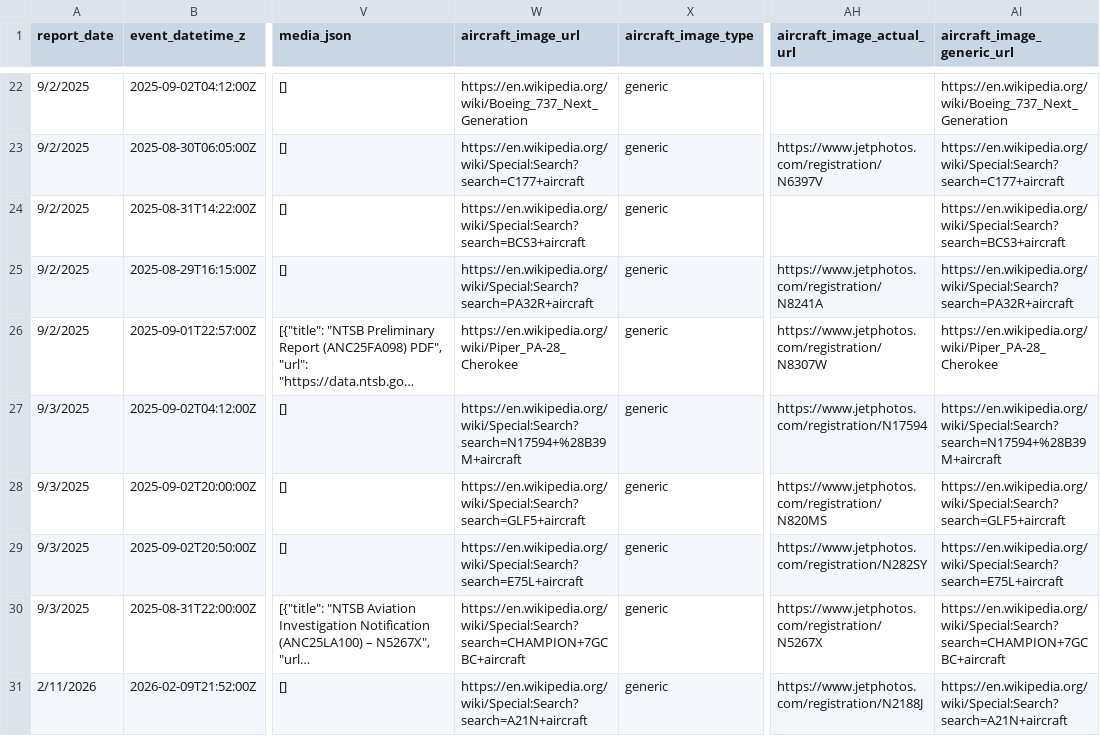
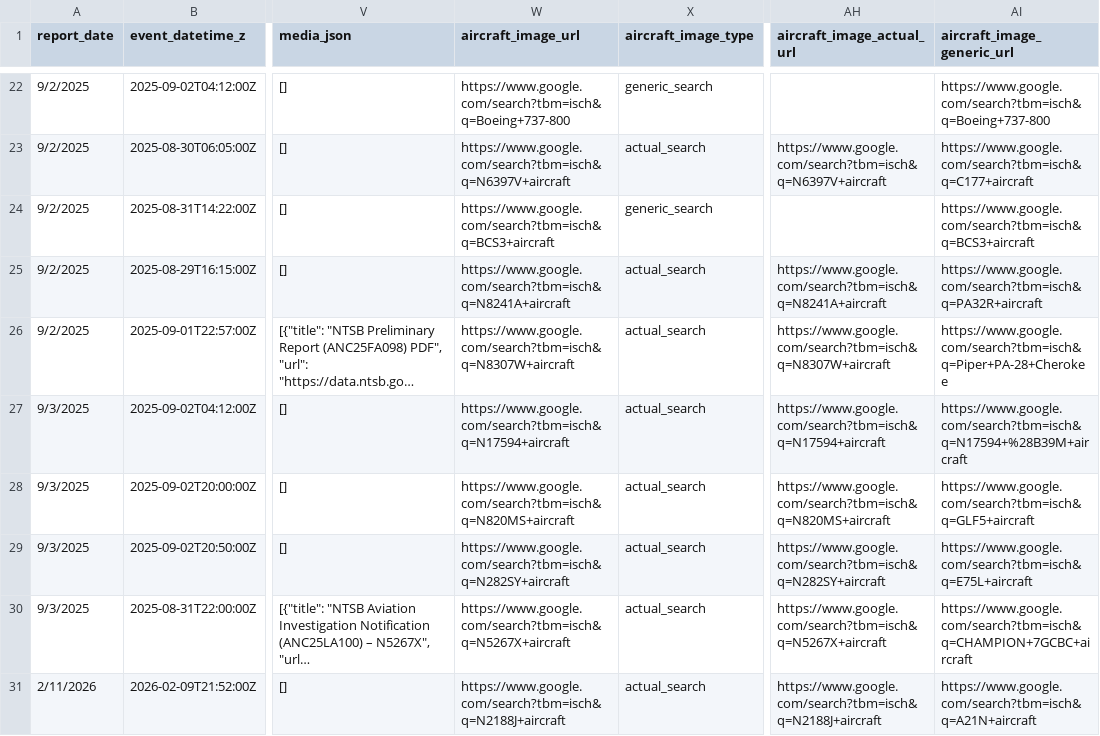
Before and after one commit to afstafaa/alaska-aviation-incidents, a CSV file: data/incidents.csv, drawn as a sheet; only a part is shown, gaps mark what is left out; long unchanged cells end in …; the diff covers the shown part only; the diff names each change by its address in the sheet, - before the commit and + after, or states it on an @@ line.

```diff
--- a/data/incidents.csv
+++ b/data/incidents.csv
-W22 (aircraft_image_url): https://en.wikipedia.org/wiki/Boeing_737_Next_Generation
+W22 (aircraft_image_url): https://www.google.com/search?tbm=isch&q=Boeing+737-800
-X22 (aircraft_image_type): generic
+X22 (aircraft_image_type): generic_search
-AI22 (aircraft_image_generic_url): https://en.wikipedia.org/wiki/Boeing_737_Next_Generation
+AI22 (aircraft_image_generic_url): https://www.google.com/search?tbm=isch&q=Boeing+737-800
-W23 (aircraft_image_url): https://en.wikipedia.org/wiki/Special:Search?search=C177+aircraft
+W23 (aircraft_image_url): https://www.google.com/search?tbm=isch&q=N6397V+aircraft
-X23 (aircraft_image_type): generic
+X23 (aircraft_image_type): actual_search
-AH23 (aircraft_image_actual_url): https://www.jetphotos.com/registration/N6397V
+AH23 (aircraft_image_actual_url): https://www.google.com/search?tbm=isch&q=N6397V+aircraft
-AI23 (aircraft_image_generic_url): https://en.wikipedia.org/wiki/Special:Search?search=C177+aircraft
+AI23 (aircraft_image_generic_url): https://www.google.com/search?tbm=isch&q=C177+aircraft
-W24 (aircraft_image_url): https://en.wikipedia.org/wiki/Special:Search?search=BCS3+aircraft
+W24 (aircraft_image_url): https://www.google.com/search?tbm=isch&q=BCS3+aircraft
-X24 (aircraft_image_type): generic
+X24 (aircraft_image_type): generic_search
-AI24 (aircraft_image_generic_url): https://en.wikipedia.org/wiki/Special:Search?search=BCS3+aircraft
+AI24 (aircraft_image_generic_url): https://www.google.com/search?tbm=isch&q=BCS3+aircraft
-W25 (aircraft_image_url): https://en.wikipedia.org/wiki/Special:Search?search=PA32R+aircraft
+W25 (aircraft_image_url): https://www.google.com/search?tbm=isch&q=N8241A+aircraft
-X25:X31 (aircraft_image_type): generic
+X25:X31 (aircraft_image_type): actual_search
-AH25 (aircraft_image_actual_url): https://www.jetphotos.com/registration/N8241A
+AH25 (aircraft_image_actual_url): https://www.google.com/search?tbm=isch&q=N8241A+aircraft
-AI25 (aircraft_image_generic_url): https://en.wikipedia.org/wiki/Special:Search?search=PA32R+aircraft
+AI25 (aircraft_image_generic_url): https://www.google.com/search?tbm=isch&q=PA32R+aircraft
-W26 (aircraft_image_url): https://en.wikipedia.org/wiki/Piper_PA-28_Cherokee
+W26 (aircraft_image_url): https://www.google.com/search?tbm=isch&q=N8307W+aircraft
-AH26 (aircraft_image_actual_url): https://www.jetphotos.com/registration/N8307W
+AH26 (aircraft_image_actual_url): https://www.google.com/search?tbm=isch&q=N8307W+aircraft
-AI26 (aircraft_image_generic_url): https://en.wikipedia.org/wiki/Piper_PA-28_Cherokee
+AI26 (aircraft_image_generic_url): https://www.google.com/search?tbm=isch&q=Piper+PA-28+Cherokee
-W27 (aircraft_image_url): https://en.wikipedia.org/wiki/Special:Search?search=N17594+%28B39M+aircraft
+W27 (aircraft_image_url): https://www.google.com/search?tbm=isch&q=N17594+aircraft
-AH27 (aircraft_image_actual_url): https://www.jetphotos.com/registration/N17594
+AH27 (aircraft_image_actual_url): https://www.google.com/search?tbm=isch&q=N17594+aircraft
-AI27 (aircraft_image_generic_url): https://en.wikipedia.org/wiki/Special:Search?search=N17594+%28B39M+aircraft
+AI27 (aircraft_image_generic_url): https://www.google.com/search?tbm=isch&q=N17594+%28B39M+aircraft
-W28 (aircraft_image_url): https://en.wikipedia.org/wiki/Special:Search?search=GLF5+aircraft
+W28 (aircraft_image_url): https://www.google.com/search?tbm=isch&q=N820MS+aircraft
-AH28 (aircraft_image_actual_url): https://www.jetphotos.com/registration/N820MS
+AH28 (aircraft_image_actual_url): https://www.google.com/search?tbm=isch&q=N820MS+aircraft
-AI28 (aircraft_image_generic_url): https://en.wikipedia.org/wiki/Special:Search?search=GLF5+aircraft
+AI28 (aircraft_image_generic_url): https://www.google.com/search?tbm=isch&q=GLF5+aircraft
-W29 (aircraft_image_url): https://en.wikipedia.org/wiki/Special:Search?search=E75L+aircraft
+W29 (aircraft_image_url): https://www.google.com/search?tbm=isch&q=N282SY+aircraft
-AH29 (aircraft_image_actual_url): https://www.jetphotos.com/registration/N282SY
+AH29 (aircraft_image_actual_url): https://www.google.com/search?tbm=isch&q=N282SY+aircraft
-AI29 (aircraft_image_generic_url): https://en.wikipedia.org/wiki/Special:Search?search=E75L+aircraft
+AI29 (aircraft_image_generic_url): https://www.google.com/search?tbm=isch&q=E75L+aircraft
-W30 (aircraft_image_url): https://en.wikipedia.org/wiki/Special:Search?search=CHAMPION+7GCBC+aircraft
+W30 (aircraft_image_url): https://www.google.com/search?tbm=isch&q=N5267X+aircraft
-AH30 (aircraft_image_actual_url): https://www.jetphotos.com/registration/N5267X
+AH30 (aircraft_image_actual_url): https://www.google.com/search?tbm=isch&q=N5267X+aircraft
-AI30 (aircraft_image_generic_url): https://en.wikipedia.org/wiki/Special:Search?search=CHAMPION+7GCBC+aircraft
+AI30 (aircraft_image_generic_url): https://www.google.com/search?tbm=isch&q=CHAMPION+7GCBC+aircraft
-W31 (aircraft_image_url): https://en.wikipedia.org/wiki/Special:Search?search=A21N+aircraft
+W31 (aircraft_image_url): https://www.google.com/search?tbm=isch&q=N2188J+aircraft
-AH31 (aircraft_image_actual_url): https://www.jetphotos.com/registration/N2188J
+AH31 (aircraft_image_actual_url): https://www.google.com/search?tbm=isch&q=N2188J+aircraft
-AI31 (aircraft_image_generic_url): https://en.wikipedia.org/wiki/Special:Search?search=A21N+aircraft
+AI31 (aircraft_image_generic_url): https://www.google.com/search?tbm=isch&q=A21N+aircraft
```
Also changed, not shown: 126 edited cells elsewhere in this file, 1 other file.
